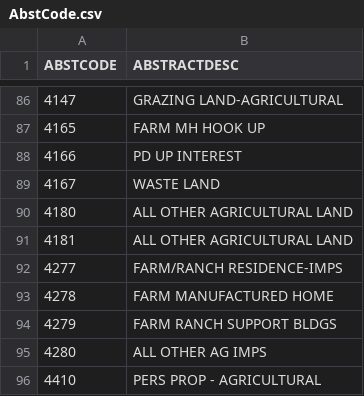
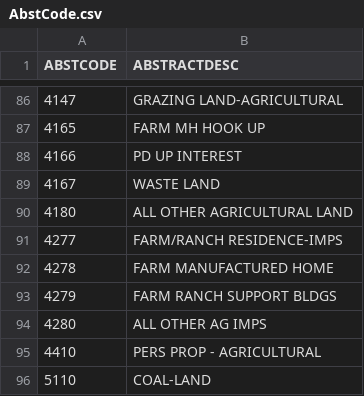
Before and after one commit to bmannlein/Property-Search-Data, a CSV file: AbstCode.csv, drawn as a sheet; only a part is shown, gaps mark what is left out; the shorter side is filled out with more unchanged rows.

Commit message:
Data Update Weld 5.7.26

```diff
--- a/AbstCode.csv
+++ b/AbstCode.csv
@@ -90,3 +90,2 @@
 "4180","ALL OTHER AGRICULTURAL LAND"
-"4181","ALL OTHER AGRICULTURAL LAND"
 "4277","FARM/RANCH RESIDENCE-IMPS"
```
Also changed, not shown: Tax_Area_Auths.csv, Tax_Auth.csv, 1 other file.
